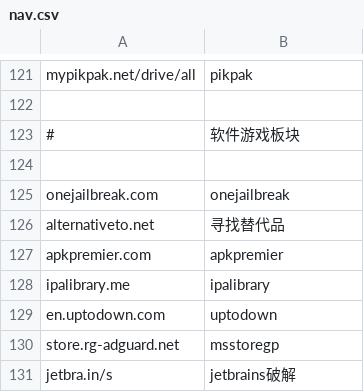
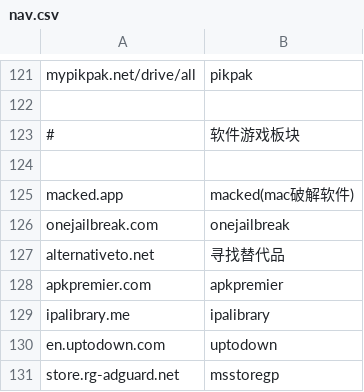
Before and after one commit to nibazshab/shu, a CSV file: nav.csv, drawn as a sheet; only a part is shown, gaps mark what is left out; the shorter side is filled out with more unchanged rows.

Commit message:
Update nav.csv

```diff
--- a/nav.csv
+++ b/nav.csv
@@ -124,2 +124,3 @@ mypikpak.net/drive/all,pikpak
 
+macked.app,macked(mac破解软件)
 onejailbreak.com,onejailbreak
```
